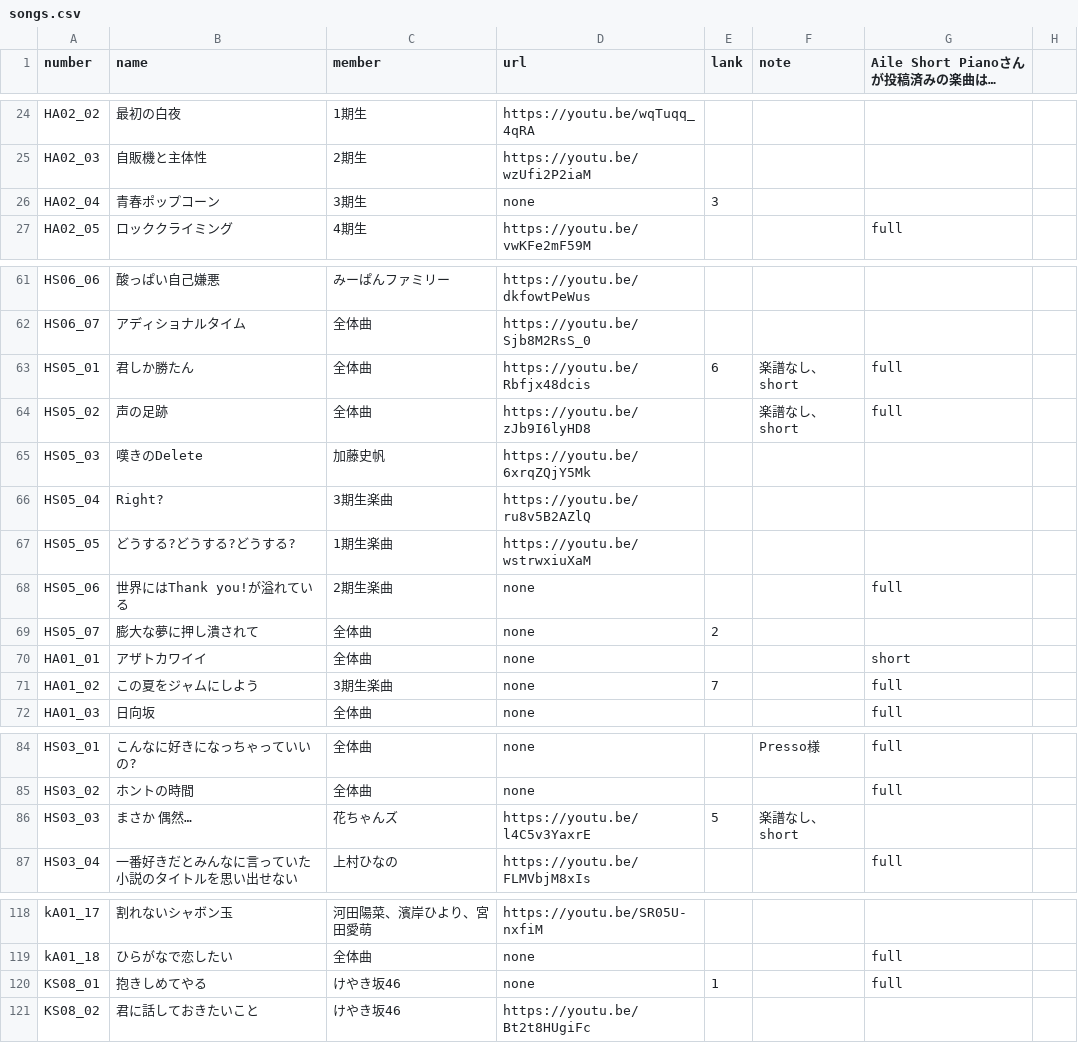
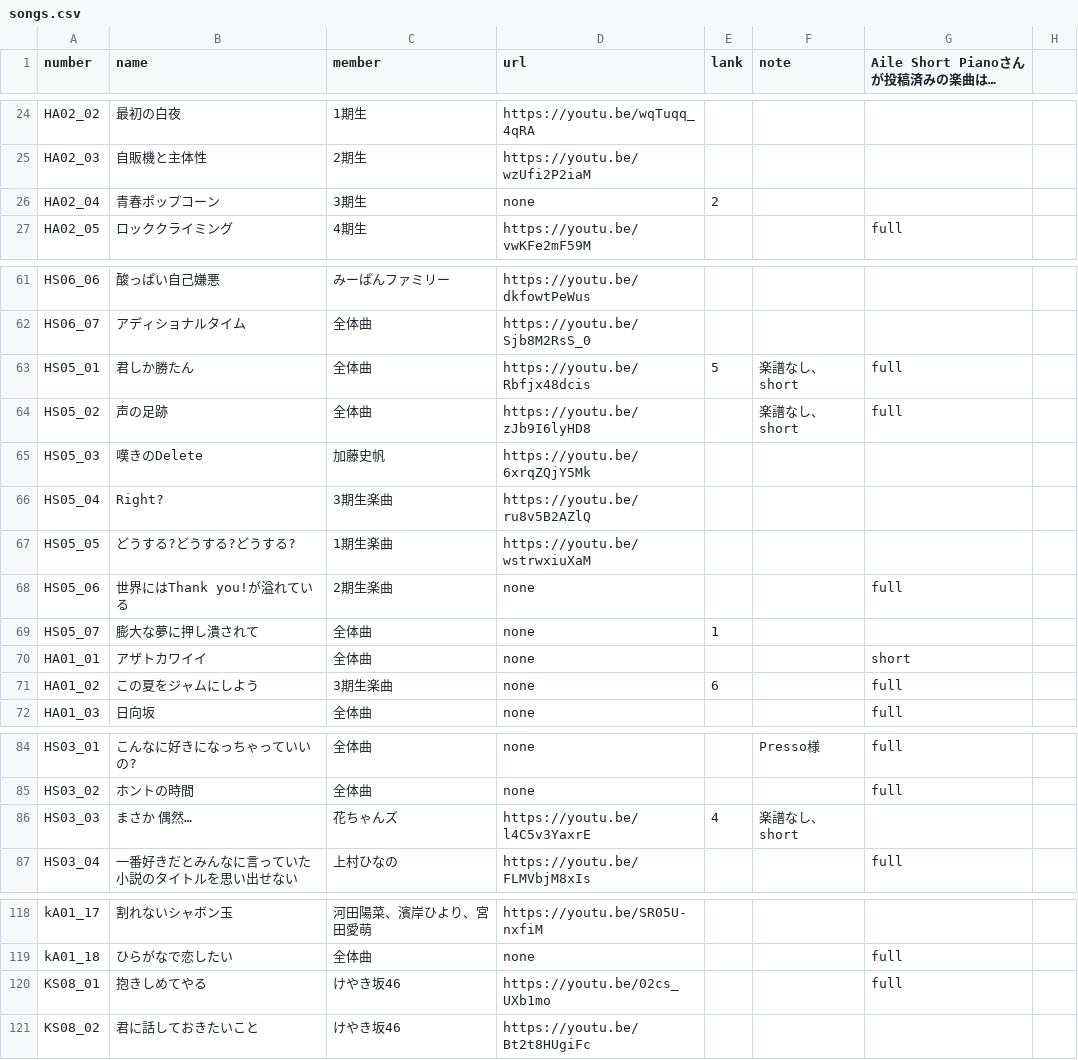
Before and after one commit to CircleTenThanks/CircleTenThanks.github.io, a CSV file: _data/songs.csv, drawn as a sheet; only a part is shown, gaps mark what is left out; long unchanged cells end in …; the diff covers the shown part only.

Commit message:
Update: 抱きしめてやる のURLを追加

```diff
--- a/_data/songs.csv
+++ b/_data/songs.csv
@@ -25,3 +25,3 @@ HA02_02,最初の白夜,1期生,https://youtu.be/wqTuqq_4qRA,,,,
 HA02_03,自販機と主体性,2期生,https://youtu.be/wzUfi2P2iaM,,,,
-HA02_04,青春ポップコーン,3期生,none,3,,,
+HA02_04,青春ポップコーン,3期生,none,2,,,
 HA02_05,ロッククライミング,4期生,https://youtu.be/vwKFe2mF59M,,,full,
@@ -62,3 +62,3 @@ HS06_06,酸っぱい自己嫌悪,みーぱんファミリー,https://youtu.be/dk
 HS06_07,アディショナルタイム,全体曲,https://youtu.be/Sjb8M2RsS_0,,,,
-HS05_01,君しか勝たん,全体曲,https://youtu.be/Rbfjx48dcis,6,楽譜なし、short,full,
+HS05_01,君しか勝たん,全体曲,https://youtu.be/Rbfjx48dcis,5,楽譜なし、short,full,
 HS05_02,声の足跡,全体曲,https://youtu.be/zJb9I6lyHD8,,楽譜なし、short,full,
@@ -68,5 +68,5 @@ HS05_05,どうする?どうする?どうする?,1期生楽曲,https://youtu.be/w
 HS05_06,世界にはThank you!が溢れている,2期生楽曲,none,,,full,
-HS05_07,膨大な夢に押し潰されて,全体曲,none,2,,,
+HS05_07,膨大な夢に押し潰されて,全体曲,none,1,,,
 HA01_01,アザトカワイイ,全体曲,none,,,short,
-HA01_02,この夏をジャムにしよう,3期生楽曲,none,7,,full,
+HA01_02,この夏をジャムにしよう,3期生楽曲,none,6,,full,
 HA01_03,日向坂,全体曲,none,,,full,
@@ -85,3 +85,3 @@ HS03_01,こんなに好きになっちゃっていいの?,全体曲,none,,Presso
 HS03_02,ホントの時間,全体曲,none,,,full,
-HS03_03,まさか 偶然…,花ちゃんズ,https://youtu.be/l4C5v3YaxrE,5,楽譜なし、short,,
+HS03_03,まさか 偶然…,花ちゃんズ,https://youtu.be/l4C5v3YaxrE,4,楽譜なし、short,,
 HS03_04,一番好きだとみんなに言っていた 小説のタイトルを思い出せない,上村ひなの,https://youtu.be/FLMVbjM8xIs,,,full,
@@ -119,3 +119,3 @@ kA01_17,割れないシャボン玉,河田陽菜、濱岸ひより、宮田愛
 kA01_18,ひらがなで恋したい,全体曲,none,,,full,
-KS08_01,抱きしめてやる,けやき坂46,none,1,,full,
+KS08_01,抱きしめてやる,けやき坂46,https://youtu.be/02cs_UXb1mo,,,full,
 KS08_02,君に話しておきたいこと,けやき坂46,https://youtu.be/Bt2t8HUgiFc,,,,
```
Also changed, not shown: 3 edited cells elsewhere in this file.
